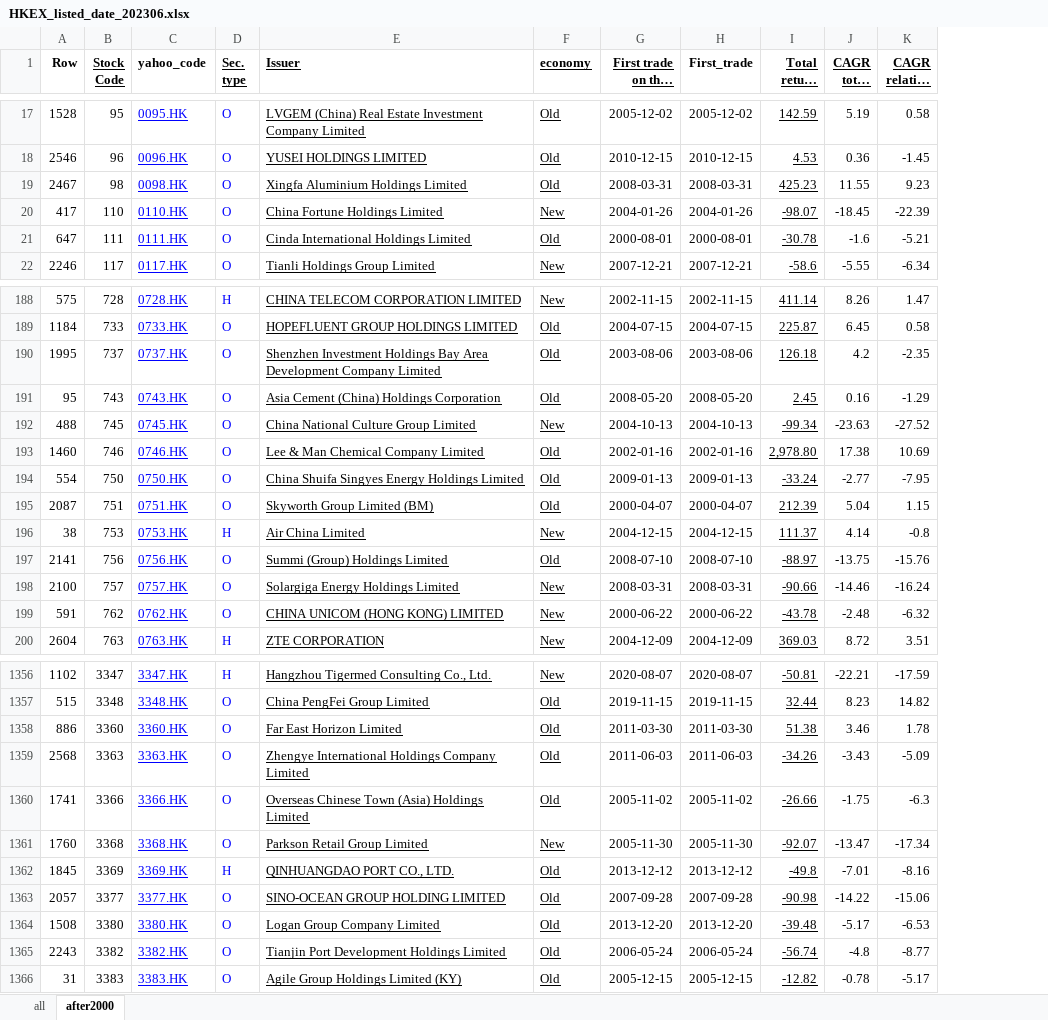
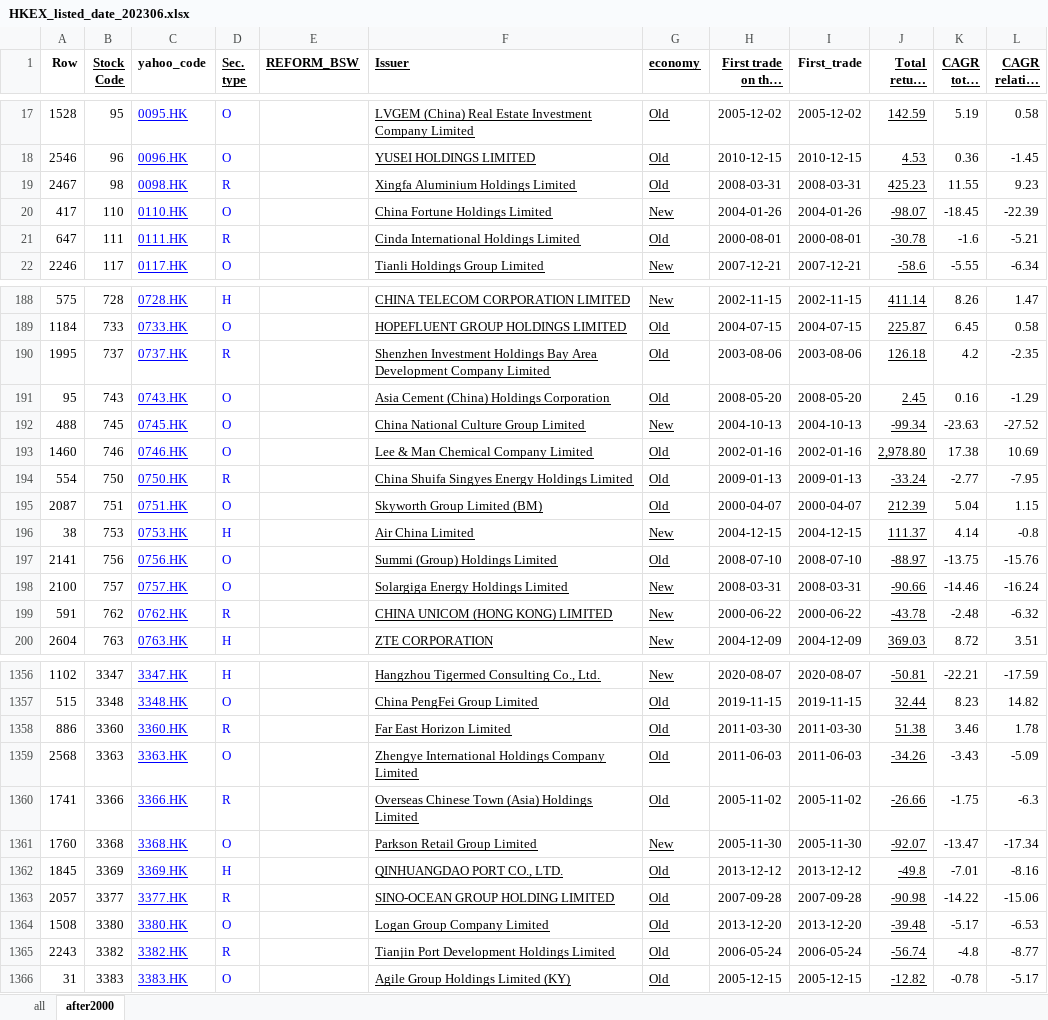
Before and after one commit to ckyma/exchatbook, an Excel workbook: HKEX_listed_date_202306.xlsx, sheet after2000, drawn as a sheet; only a part is shown, gaps mark what is left out; long unchanged cells end in …; values as stored, in another font and other column widths than the file's, no borders; the diff covers the shown part only; the diff names each change by its address in the sheet, - before the commit and + after, or states it on an @@ line.

```diff
--- a/HKEX_listed_date_202306.xlsx (sheet after2000)
+++ b/HKEX_listed_date_202306.xlsx (sheet after2000)
+column E (REFORM_BSW), empty
-D19 (Sec. type): O
+D19 (Sec. type): R
-D21 (Sec. type): O
+D21 (Sec. type): R
-D190 (Sec. type): O
+D190 (Sec. type): R
-D194 (Sec. type): O
+D194 (Sec. type): R
-D199 (Sec. type): O
+D199 (Sec. type): R
-D1358 (Sec. type): O
+D1358 (Sec. type): R
-D1360 (Sec. type): O
+D1360 (Sec. type): R
-D1363 (Sec. type): O
+D1363 (Sec. type): R
-D1365 (Sec. type): O
+D1365 (Sec. type): R
```
Also changed, not shown: 93 edited cells elsewhere in this sheet, sheet all, formulas that keep their value, HKEX_BBG_GICS_SECTOR_IPO_PX.xlsx, HKEX_List_1999.xlsx, 5 other files.
